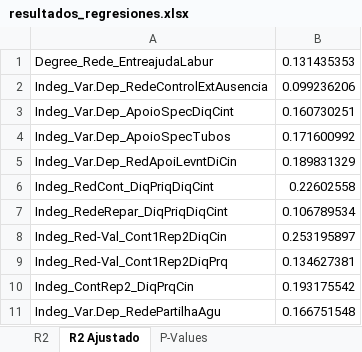
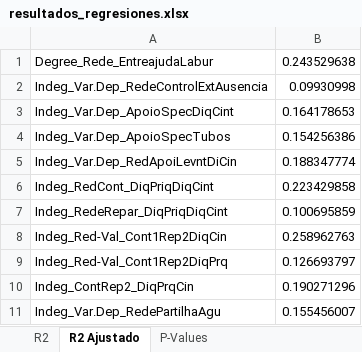
Before and after one commit to Emmanuel461/Social_Model_Enchugal, an Excel workbook: DataIntermediate/resultados_regresiones.xlsx, sheet R2 Ajustado, drawn as a sheet; values as stored, in another font and other column widths than the file's, no borders; the diff names each change by its address in the sheet, - before the commit and + after, or states it on an @@ line.

```diff
--- a/DataIntermediate/resultados_regresiones.xlsx (sheet R2 Ajustado)
+++ b/DataIntermediate/resultados_regresiones.xlsx (sheet R2 Ajustado)
-B1: 0.131435353
+B1: 0.243529638
-B2: 0.099236206
+B2: 0.09930998
-B3: 0.160730251
+B3: 0.164178653
-B4: 0.171600992
+B4: 0.154256386
-B5: 0.189831329
+B5: 0.188347774
-B6: 0.22602558
+B6: 0.223429858
-B7: 0.106789534
+B7: 0.100695859
-B8: 0.253195897
+B8: 0.258962763
-B9: 0.134627381
+B9: 0.126693797
-B10: 0.193175542
+B10: 0.190271296
-B11: 0.166751548
+B11: 0.155456007
```
Also changed, not shown: sheet P-Values, sheet R2, sheet Regresiones con R2 > 0.1, 3 other files.
